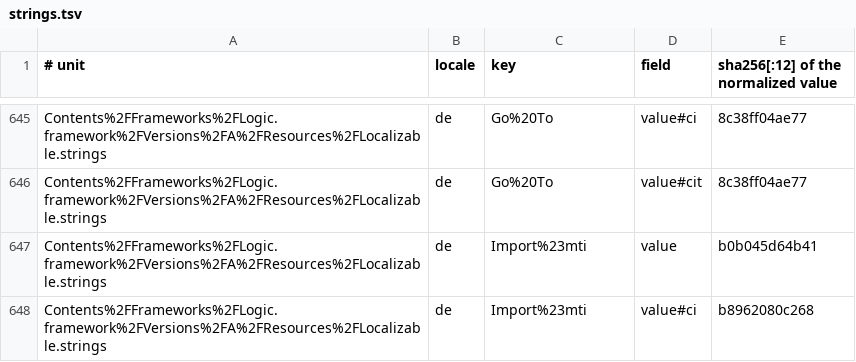
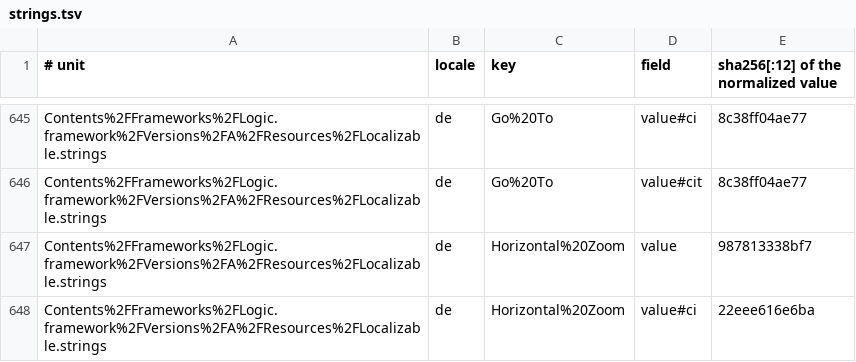
Before and after one commit to MongLong0214/logic-pro-mcp, a TSV file: docs/canon/index/strings.tsv, drawn as a sheet; only a part is shown, gaps mark what is left out; the shorter side is filled out with more unchanged rows; the diff covers the shown part only; the diff names each change by its address in the sheet, - before the commit and + after, or states it on an @@ line.

Commit message:
fix(locale): derive horizontal zoom labels from the slider row
Refs #904; issue remains open. Import the frozen candidate delta without changing its source or test bytes. Original candidate contrasts and sibling QA were measured at d29cd88f plus this overlay; this commit does not claim combined execution, native operation or whole-issue qualification.

```diff
--- a/docs/canon/index/strings.tsv
+++ b/docs/canon/index/strings.tsv
+row 647: Contents%2FFrameworks%2FLogic.framework%2FVersions%2FA%2FResources%2FLocalizable.strings | de | Horizontal%20Zoom | value | 987813338bf7
+row 648: Contents%2FFrameworks%2FLogic.framework%2FVersions%2FA%2FResources%2FLocalizable.strings | de | Horizontal%20Zoom | value#ci | 22eee616e6ba
```
Also changed, not shown: 28 added rows elsewhere in this file, docs/canon/ledger/casefold.tsv, docs/canon/ledger/presence.tsv, 6 other files.
